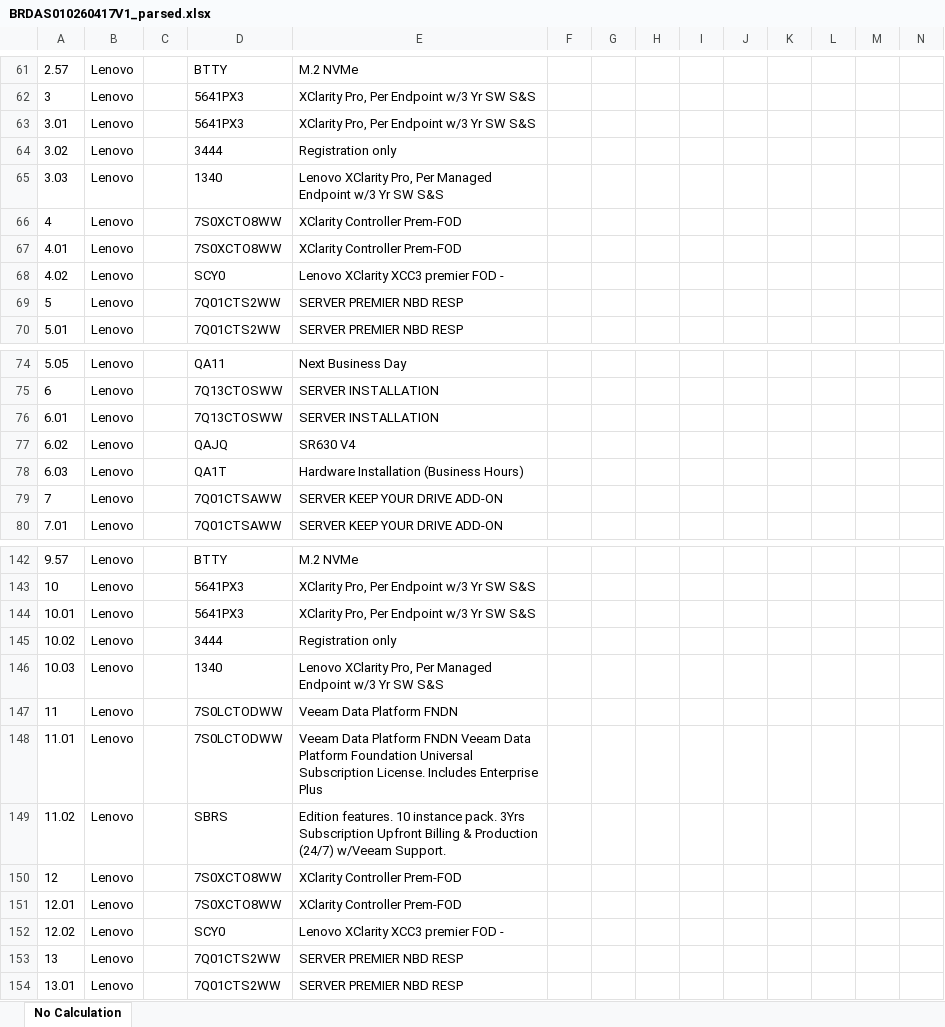
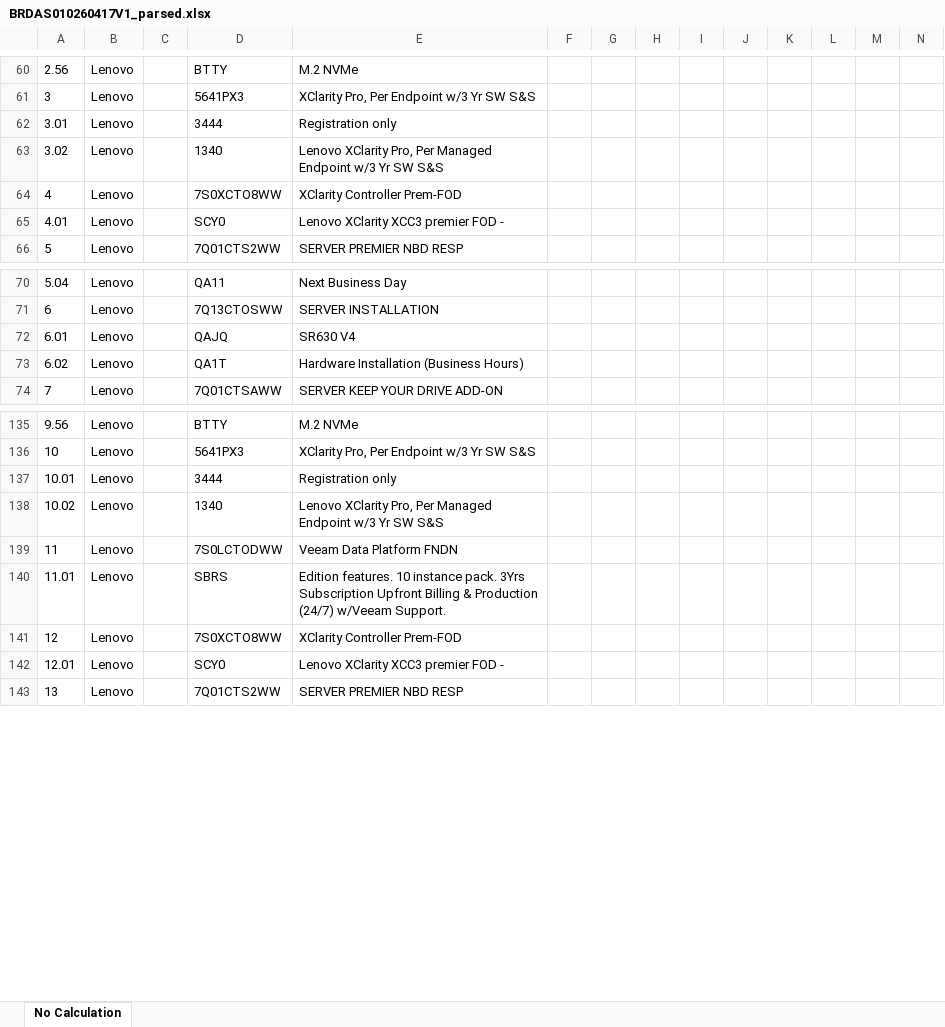
Before and after one commit to regalen/BidParser, an Excel workbook: samples/outputs/BRDAS010260417V1_parsed.xlsx, sheet No Calculation, drawn as a sheet; only a part is shown, gaps mark what is left out; values as stored, in another font and other column widths than the file's, no borders; rows hold the shown columns only; the diff covers the shown part only; the diff names each change by its address in the sheet, - before the commit and + after, or states it on an @@ line.

Commit message:
Add Lenovo BRDA DCG (XLSX) parser
Reads the legacy .xls (OLE Compound Document) via ExcelDataReader,
extracts parent CTO items with their child components, and routes
output through AnzGenericWriter for the No Calculation / Uplift
templates (selectable per parse, same as HP).

- New parser LenovoBrdaDcgXlsxParser: anchor-based header (PN /
  Description / Requested Quantity), Total: footer terminator,
  PARENT classified by unit price > 0 (an explicit 0.0 cell stays a
  CHILD, e.g. 5374CM1 Configuration Instruction rows).
- LineSequence: integer for parents (1, 2, ...), parent.NN for
  children (1.01, 1.02, ...).
- ParseService accepts .xls extension and OLE magic bytes
  (D0 CF 11 E0 A1 B1 1A E1); HistoryEndpoints maps .xls MIME.
- Sample BRDAD010458440.xls + goldens for both CRM templates;
  parser + writer tests; spec at docs/lenovo_brda_dcg_xlsx.md.
- Test suite: 157 passing (90 parsing + 67 API).

```diff
--- a/samples/outputs/BRDAS010260417V1_parsed.xlsx (sheet No Calculation)
+++ b/samples/outputs/BRDAS010260417V1_parsed.xlsx (sheet No Calculation)
@@ column A renumbered between rows 4 and 154 @@
-row 63: 3.01 | Lenovo |  | 5641PX3 | XClarity Pro, Per Endpoint w/3 Yr SW S&S
-row 67: 4.01 | Lenovo |  | 7S0XCTO8WW | XClarity Controller Prem-FOD
-row 69: 5 | Lenovo |  | 7Q01CTS2WW | SERVER PREMIER NBD RESP
-row 76: 6.01 | Lenovo |  | 7Q13CTOSWW | SERVER INSTALLATION
-row 79: 7 | Lenovo |  | 7Q01CTSAWW | SERVER KEEP YOUR DRIVE ADD-ON
-row 144: 10.01 | Lenovo |  | 5641PX3 | XClarity Pro, Per Endpoint w/3 Yr SW S&S
-row 148: 11.01 | Lenovo |  | 7S0LCTODWW | Veeam Data Platform FNDN Veeam Data Platform Foundation Universal Subscription License. Includes Enterprise Plus
-row 151: 12.01 | Lenovo |  | 7S0XCTO8WW | XClarity Controller Prem-FOD
-row 153: 13 | Lenovo |  | 7Q01CTS2WW | SERVER PREMIER NBD RESP
```
Also changed, not shown: 4 removed rows elsewhere in this sheet, 19 other files.
